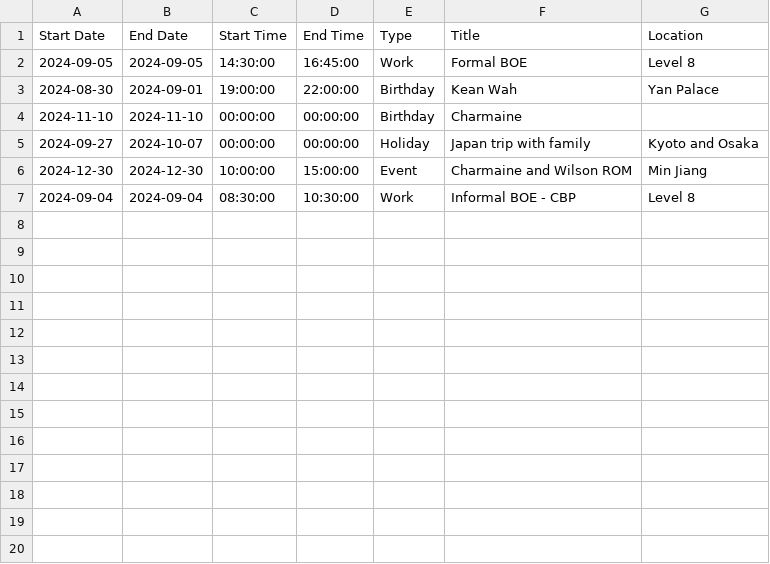
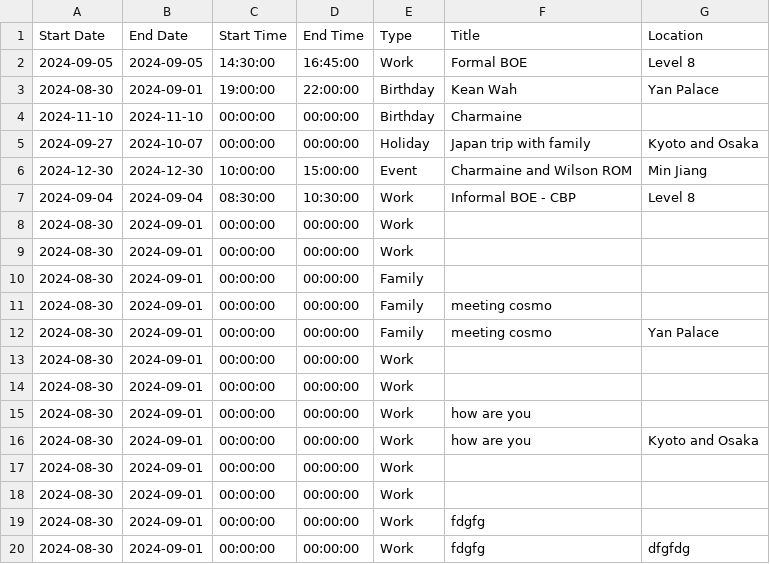
Before and after one commit to medlum/limpehGPT, a CSV file: data/calendar.csv, drawn as a sheet.

Commit message:
Update CSV file

```diff
--- a/data/calendar.csv
+++ b/data/calendar.csv
@@ -7 +7,14 @@ Start Date, End Date, Start Time, End Time, Type, Title, Location
 2024-09-04,2024-09-04,08:30:00,10:30:00,Work,Informal BOE - CBP ,Level 8
+2024-08-30,2024-09-01,00:00:00,00:00:00,Work,,
+2024-08-30,2024-09-01,00:00:00,00:00:00,Work,,
+2024-08-30,2024-09-01,00:00:00,00:00:00,Family,,
+2024-08-30,2024-09-01,00:00:00,00:00:00,Family,meeting cosmo,
+2024-08-30,2024-09-01,00:00:00,00:00:00,Family,meeting cosmo,Yan Palace
+2024-08-30,2024-09-01,00:00:00,00:00:00,Work,,
+2024-08-30,2024-09-01,00:00:00,00:00:00,Work,,
+2024-08-30,2024-09-01,00:00:00,00:00:00,Work,how are you,
+2024-08-30,2024-09-01,00:00:00,00:00:00,Work,how are you,Kyoto and Osaka
+2024-08-30,2024-09-01,00:00:00,00:00:00,Work, ,
+2024-08-30,2024-09-01,00:00:00,00:00:00,Work, ,
+2024-08-30,2024-09-01,00:00:00,00:00:00,Work, fdgfg,
+2024-08-30,2024-09-01,00:00:00,00:00:00,Work, fdgfg, dfgfdg
```
